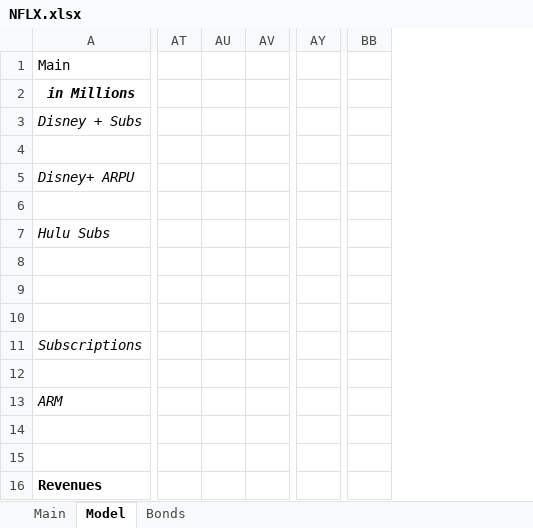
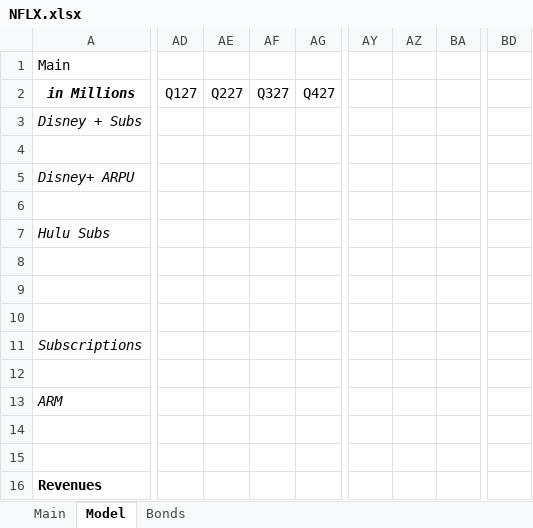
Before and after one commit to BeppeBaldassari/Filings, an Excel workbook: NFLX.xlsx, sheet Model, drawn as a sheet; only a part is shown, gaps mark what is left out; values as stored, in another font and other column widths than the file's, no borders; charts and pictures not drawn; removed rows and columns are numbered as before the commit, all else as after; the diff covers the shown part only; the diff names each change by its address in the sheet, - before the commit and + after, or states it on an @@ line.

Commit message:
NFLX Q326

```diff
--- a/NFLX.xlsx (sheet Model)
+++ b/NFLX.xlsx (sheet Model)
+column AD (Q127), empty
+column AE (Q227), empty
+column AF (Q327), empty
+column AG (Q427), empty
-column AT, empty
-column AU, empty
-column AV, empty
+column AY, empty
+column AZ, empty
+column BA, empty
-column AY, empty
+column BD, empty
-column BB, empty
```
Also changed, not shown: 3 added rows, 3 removed rows, 56 added columns, 54 removed columns, 504 edited cells and cell formats elsewhere in this sheet, sheet Main, formulas that keep their value, charts or pictures.
